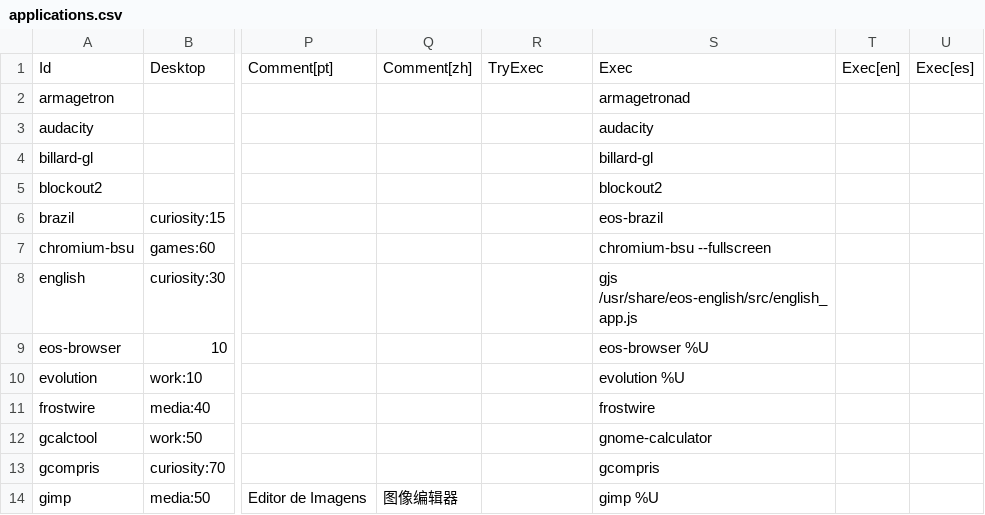
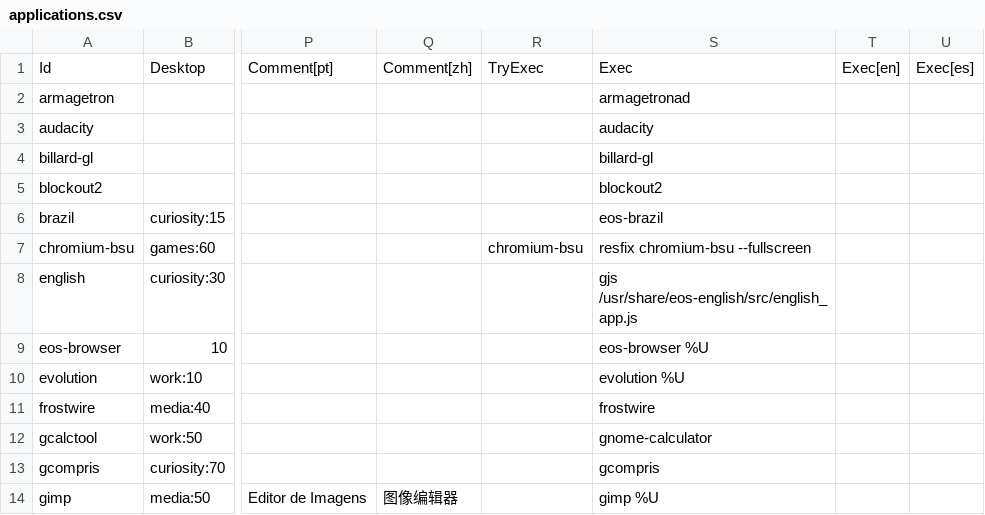
Before and after one commit to endlessm/eos-theme, a CSV file: desktop/applications.csv, drawn as a sheet; only a part is shown, gaps mark what is left out; the diff names each change by its address in the sheet, - before the commit and + after, or states it on an @@ line.

Commit message:
Fix resolution after fullscreen chromium-bsu
Wraps the exec of chromium-bsu with a script to fix resolution on exit.

[endlessm/eos-shell#741]

```diff
--- a/desktop/applications.csv
+++ b/desktop/applications.csv
-R7: (empty)
+R7: chromium-bsu
-S7: chromium-bsu --fullscreen
+S7: resfix chromium-bsu --fullscreen
```
